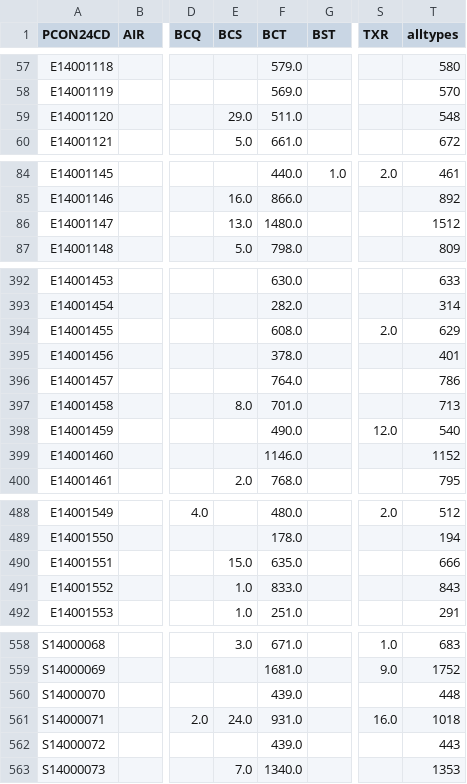
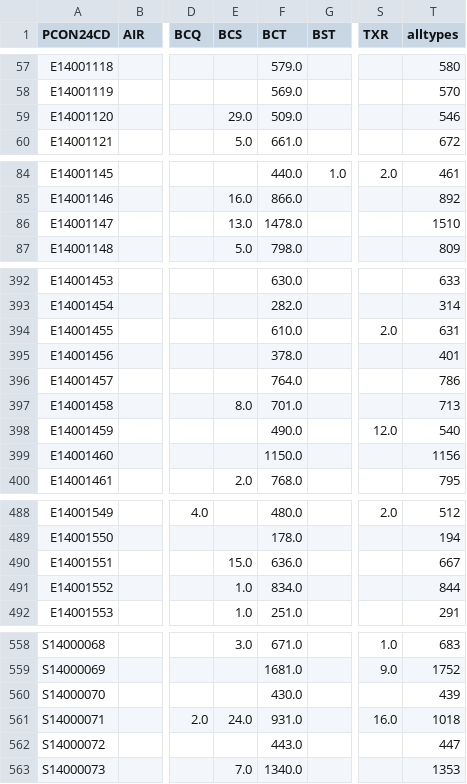
Before and after one commit to open-innovations/constituencies, a CSV file: src/themes/transport/transport-stops/_data/release/all.csv, drawn as a sheet; only a part is shown, gaps mark what is left out; the diff covers the shown part only; the diff names each change by its address in the sheet, - before the commit and + after, or states it on an @@ line.

```diff
--- a/src/themes/transport/transport-stops/_data/release/all.csv
+++ b/src/themes/transport/transport-stops/_data/release/all.csv
-F59 (BCT): 511.0
+F59 (BCT): 509.0
-T59 (alltypes): 548
+T59 (alltypes): 546
-F86 (BCT): 1480.0
+F86 (BCT): 1478.0
-T86 (alltypes): 1512
+T86 (alltypes): 1510
-F394 (BCT): 608.0
+F394 (BCT): 610.0
-T394 (alltypes): 629
+T394 (alltypes): 631
-F399 (BCT): 1146.0
+F399 (BCT): 1150.0
-T399 (alltypes): 1152
+T399 (alltypes): 1156
-F490 (BCT): 635.0
+F490 (BCT): 636.0
-T490 (alltypes): 666
+T490 (alltypes): 667
-F491 (BCT): 833.0
+F491 (BCT): 834.0
-T491 (alltypes): 843
+T491 (alltypes): 844
-F560 (BCT): 439.0
+F560 (BCT): 430.0
-T560 (alltypes): 448
+T560 (alltypes): 439
-F562 (BCT): 439.0
+F562 (BCT): 443.0
-T562 (alltypes): 443
+T562 (alltypes): 447
```
Also changed, not shown: 52 edited cells elsewhere in this file, 4 other files.
